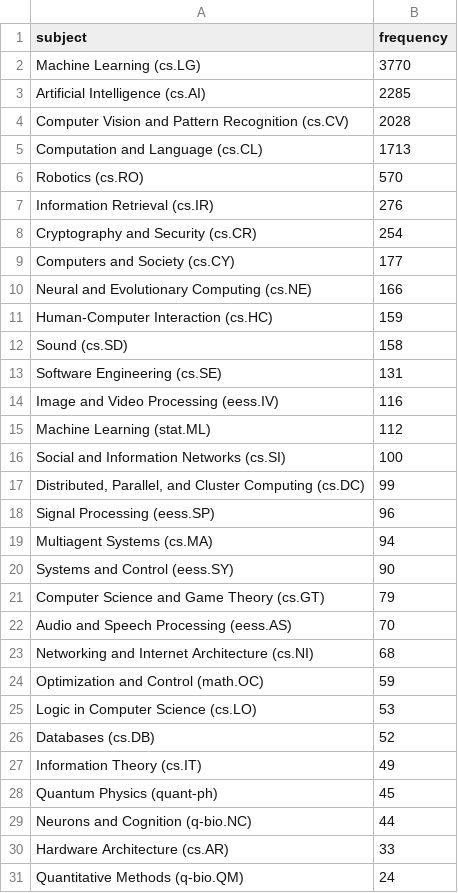
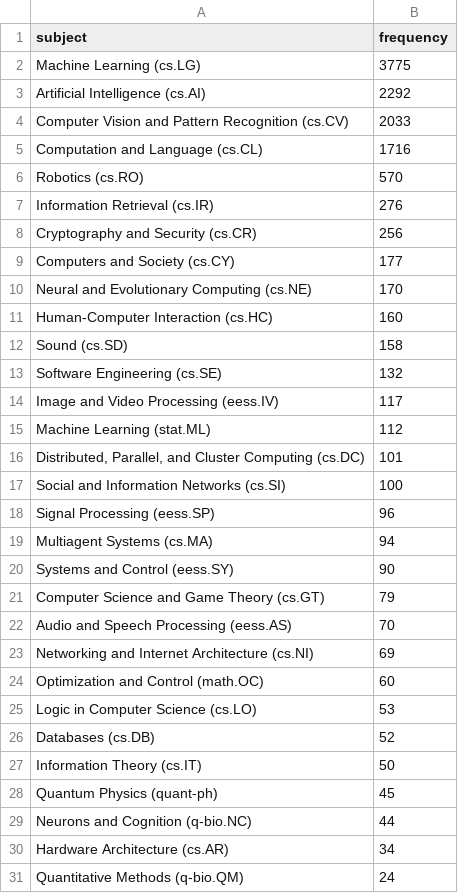
Before and after one commit to ThomasKranz/arxiv_ETL, a CSV file: data/subject_ai.csv, drawn as a sheet; only a part is shown; the diff covers the shown part only.

Commit message:
data updated

```diff
--- a/data/subject_ai.csv
+++ b/data/subject_ai.csv
@@ -1,18 +1,18 @@
 subject,frequency
-Machine Learning (cs.LG),3770
-Artificial Intelligence (cs.AI),2285
-Computer Vision and Pattern Recognition (cs.CV),2028
-Computation and Language (cs.CL),1713
+Machine Learning (cs.LG),3775
+Artificial Intelligence (cs.AI),2292
+Computer Vision and Pattern Recognition (cs.CV),2033
+Computation and Language (cs.CL),1716
 Robotics (cs.RO),570
 Information Retrieval (cs.IR),276
-Cryptography and Security (cs.CR),254
+Cryptography and Security (cs.CR),256
 Computers and Society (cs.CY),177
-Neural and Evolutionary Computing (cs.NE),166
-Human-Computer Interaction (cs.HC),159
+Neural and Evolutionary Computing (cs.NE),170
+Human-Computer Interaction (cs.HC),160
 Sound (cs.SD),158
-Software Engineering (cs.SE),131
-Image and Video Processing (eess.IV),116
+Software Engineering (cs.SE),132
+Image and Video Processing (eess.IV),117
 Machine Learning (stat.ML),112
+"Distributed, Parallel, and Cluster Computing (cs.DC)",101
 Social and Information Networks (cs.SI),100
-"Distributed, Parallel, and Cluster Computing (cs.DC)",99
 Signal Processing (eess.SP),96
@@ -22,10 +22,10 @@ Computer Science and Game Theory (cs.GT),79
 Audio and Speech Processing (eess.AS),70
-Networking and Internet Architecture (cs.NI),68
-Optimization and Control (math.OC),59
+Networking and Internet Architecture (cs.NI),69
+Optimization and Control (math.OC),60
 Logic in Computer Science (cs.LO),53
 Databases (cs.DB),52
-Information Theory (cs.IT),49
+Information Theory (cs.IT),50
 Quantum Physics (quant-ph),45
 Neurons and Cognition (q-bio.NC),44
-Hardware Architecture (cs.AR),33
+Hardware Architecture (cs.AR),34
 Quantitative Methods (q-bio.QM),24
```
Also changed, not shown: 1 added row and 1 removed row elsewhere in this file, 2 other files.
